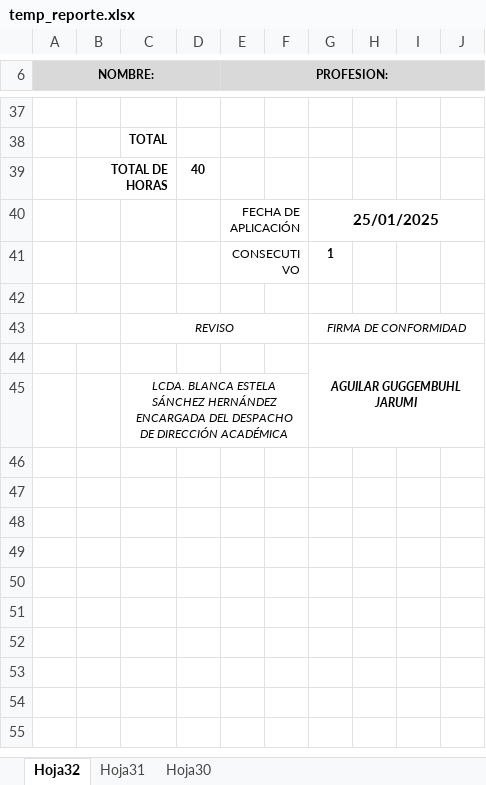
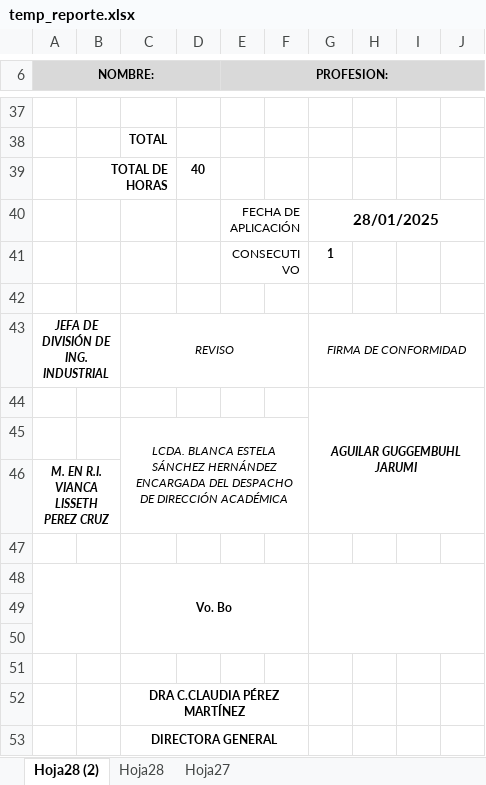
Before and after one commit to TulioEvoled/AcademyReport, an Excel workbook: temp_reporte.xlsx, sheet Hoja28 (2), drawn as a sheet; only a part is shown, gaps mark what is left out; values as stored, in another font and other column widths than the file's, no borders; charts and pictures and conditional formats not drawn; the diff names each change by its address in the sheet, - before the commit and + after, or states it on an @@ line.

```diff
--- a/temp_reporte.xlsx (sheet Hoja28 (2))
+++ b/temp_reporte.xlsx (sheet Hoja28 (2))
-sheet tab: Hoja32
+sheet tab: Hoja28 (2)
-sheet tab: Hoja31
+sheet tab: Hoja28
-sheet tab: Hoja30
+sheet tab: Hoja27
-G40: 25/01/2025
+G40: 28/01/2025
-A43 (NOMBRE:): (empty)
+A43 (NOMBRE:): JEFA DE DIVISIÓN DE ING. INDUSTRIAL
+row 46: M. EN R.I. VIANCA LISSETH PEREZ CRUZ
+row 47: (empty)
+row 48:  |  | Vo. Bo
+row 49: (empty)
+row 50: (empty)
+row 51: (empty)
+row 52:  |  | DRA C.CLAUDIA PÉREZ MARTÍNEZ
+row 53:  |  | DIRECTORA GENERAL
```
Also changed, not shown: sheet Hoja28, sheet Hoja27, charts or pictures, static/src/Plantilla_pie_reducido_1cm.xlsx, 6 other files.
